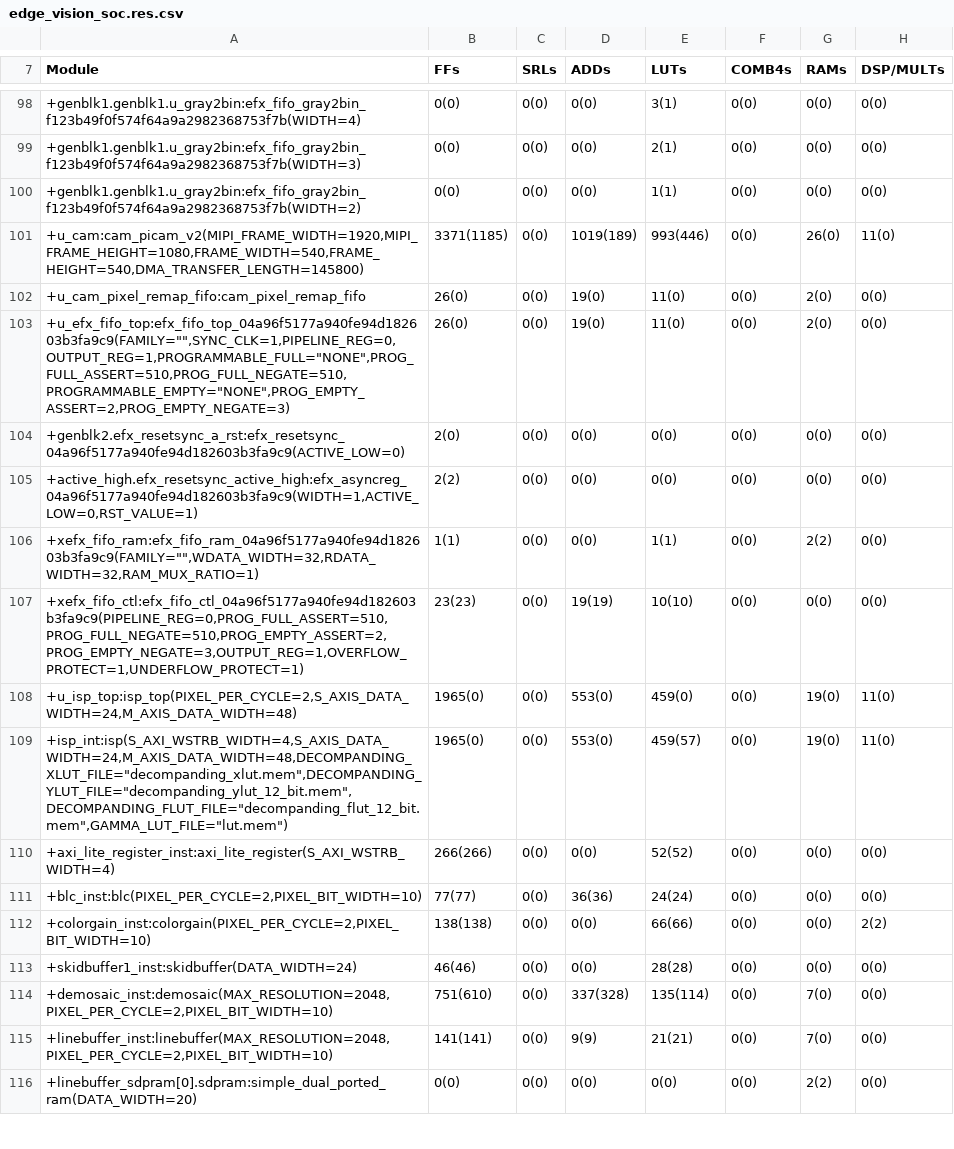
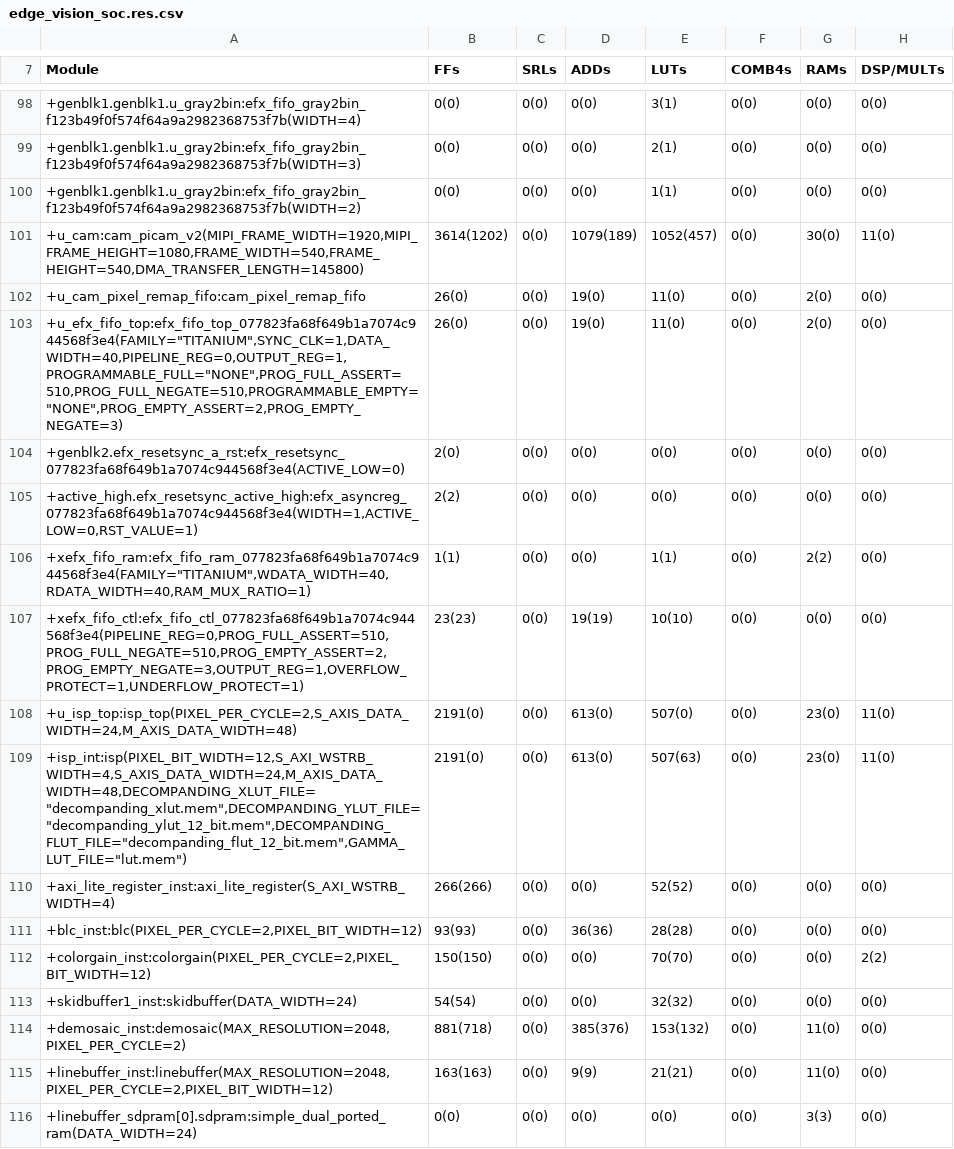
Before and after one commit to TanJingXuan-299/evsoc-with-isp, a CSV file: outflow/edge_vision_soc.res.csv, drawn as a sheet; only a part is shown, gaps mark what is left out; the diff covers the shown part only; the diff names each change by its address in the sheet, - before the commit and + after, or states it on an @@ line.

```diff
--- a/outflow/edge_vision_soc.res.csv
+++ b/outflow/edge_vision_soc.res.csv
-B101 (FFs): 3371(1185)
+B101 (FFs): 3614(1202)
-D101 (ADDs): 1019(189)
+D101 (ADDs): 1079(189)
-E101 (LUTs): 993(446)
+E101 (LUTs): 1052(457)
-G101 (RAMs): 26(0)
+G101 (RAMs): 30(0)
-A103 (Module): +u_efx_fifo_top:efx_fifo_top_04a96f5177a940fe94d182603b3fa9c9(FAMILY="",SYNC_CLK=1,PIPELINE_REG=0,OUTPUT_REG=1,PROGRAMMABLE_FULL="NONE",PROG_FULL_ASSERT=510,PROG_FULL_NEGATE=510,PROGRAMMABLE_EMPTY="NONE",PROG_EMPTY_ASSERT=2,PROG_EMPTY_NEGATE=3)
+A103 (Module): +u_efx_fifo_top:efx_fifo_top_077823fa68f649b1a7074c944568f3e4(FAMILY="TITANIUM",SYNC_CLK=1,DATA_WIDTH=40,PIPELINE_REG=0,OUTPUT_REG=1,PROGRAMMABLE_FULL="NONE",PROG_FULL_ASSERT=510,PROG_FULL_NEGATE=510,PROGRAMMABLE_EMPTY="NONE",PROG_EMPTY_ASSERT=2,PROG_EMPTY_NEGATE=3)
-A104 (Module): +genblk2.efx_resetsync_a_rst:efx_resetsync_04a96f5177a940fe94d182603b3fa9c9(ACTIVE_LOW=0)
+A104 (Module): +genblk2.efx_resetsync_a_rst:efx_resetsync_077823fa68f649b1a7074c944568f3e4(ACTIVE_LOW=0)
-A105 (Module): +active_high.efx_resetsync_active_high:efx_asyncreg_04a96f5177a940fe94d182603b3fa9c9(WIDTH=1,ACTIVE_LOW=0,RST_VALUE=1)
+A105 (Module): +active_high.efx_resetsync_active_high:efx_asyncreg_077823fa68f649b1a7074c944568f3e4(WIDTH=1,ACTIVE_LOW=0,RST_VALUE=1)
-A106 (Module): +xefx_fifo_ram:efx_fifo_ram_04a96f5177a940fe94d182603b3fa9c9(FAMILY="",WDATA_WIDTH=32,RDATA_WIDTH=32,RAM_MUX_RATIO=1)
+A106 (Module): +xefx_fifo_ram:efx_fifo_ram_077823fa68f649b1a7074c944568f3e4(FAMILY="TITANIUM",WDATA_WIDTH=40,RDATA_WIDTH=40,RAM_MUX_RATIO=1)
-A107 (Module): +xefx_fifo_ctl:efx_fifo_ctl_04a96f5177a940fe94d182603b3fa9c9(PIPELINE_REG=0,PROG_FULL_ASSERT=510,PROG_FULL_NEGATE=510,PROG_EMPTY_ASSERT=2,PROG_EMPTY_NEGATE=3,OUTPUT_REG=1,OVERFLOW_PROTECT=1,UNDERFLOW_PROTECT=1)
+A107 (Module): +xefx_fifo_ctl:efx_fifo_ctl_077823fa68f649b1a7074c944568f3e4(PIPELINE_REG=0,PROG_FULL_ASSERT=510,PROG_FULL_NEGATE=510,PROG_EMPTY_ASSERT=2,PROG_EMPTY_NEGATE=3,OUTPUT_REG=1,OVERFLOW_PROTECT=1,UNDERFLOW_PROTECT=1)
-B108:B109 (FFs): 1965(0)
+B108:B109 (FFs): 2191(0)
-D108:D109 (ADDs): 553(0)
+D108:D109 (ADDs): 613(0)
-E108 (LUTs): 459(0)
+E108 (LUTs): 507(0)
-G108:G109 (RAMs): 19(0)
+G108:G109 (RAMs): 23(0)
-A109 (Module): +isp_int:isp(S_AXI_WSTRB_WIDTH=4,S_AXIS_DATA_WIDTH=24,M_AXIS_DATA_WIDTH=48,DECOMPANDING_XLUT_FILE="decompanding_xlut.mem",DECOMPANDING_YLUT_FILE="decompanding_ylut_12_bit.mem",DECOMPANDING_FLUT_FILE="decompanding_flut_12_bit.mem",GAMMA_LUT_FILE="lut.mem")
+A109 (Module): +isp_int:isp(PIXEL_BIT_WIDTH=12,S_AXI_WSTRB_WIDTH=4,S_AXIS_DATA_WIDTH=24,M_AXIS_DATA_WIDTH=48,DECOMPANDING_XLUT_FILE="decompanding_xlut.mem",DECOMPANDING_YLUT_FILE="decompanding_ylut_12_bit.mem",DECOMPANDING_FLUT_FILE="decompanding_flut_12_bit.mem",GAMMA_LUT_FILE="lut.mem")
-E109 (LUTs): 459(57)
+E109 (LUTs): 507(63)
-A111 (Module): +blc_inst:blc(PIXEL_PER_CYCLE=2,PIXEL_BIT_WIDTH=10)
+A111 (Module): +blc_inst:blc(PIXEL_PER_CYCLE=2,PIXEL_BIT_WIDTH=12)
-B111 (FFs): 77(77)
+B111 (FFs): 93(93)
-E111 (LUTs): 24(24)
+E111 (LUTs): 28(28)
-A112 (Module): +colorgain_inst:colorgain(PIXEL_PER_CYCLE=2,PIXEL_BIT_WIDTH=10)
+A112 (Module): +colorgain_inst:colorgain(PIXEL_PER_CYCLE=2,PIXEL_BIT_WIDTH=12)
-B112 (FFs): 138(138)
+B112 (FFs): 150(150)
-E112 (LUTs): 66(66)
+E112 (LUTs): 70(70)
-B113 (FFs): 46(46)
+B113 (FFs): 54(54)
-E113 (LUTs): 28(28)
+E113 (LUTs): 32(32)
-A114 (Module): +demosaic_inst:demosaic(MAX_RESOLUTION=2048,PIXEL_PER_CYCLE=2,PIXEL_BIT_WIDTH=10)
+A114 (Module): +demosaic_inst:demosaic(MAX_RESOLUTION=2048,PIXEL_PER_CYCLE=2)
-B114 (FFs): 751(610)
+B114 (FFs): 881(718)
-D114 (ADDs): 337(328)
+D114 (ADDs): 385(376)
-E114 (LUTs): 135(114)
+E114 (LUTs): 153(132)
-G114:G115 (RAMs): 7(0)
+G114:G115 (RAMs): 11(0)
-A115 (Module): +linebuffer_inst:linebuffer(MAX_RESOLUTION=2048,PIXEL_PER_CYCLE=2,PIXEL_BIT_WIDTH=10)
+A115 (Module): +linebuffer_inst:linebuffer(MAX_RESOLUTION=2048,PIXEL_PER_CYCLE=2,PIXEL_BIT_WIDTH=12)
-B115 (FFs): 141(141)
+B115 (FFs): 163(163)
-A116 (Module): +linebuffer_sdpram[0].sdpram:simple_dual_ported_ram(DATA_WIDTH=20)
+A116 (Module): +linebuffer_sdpram[0].sdpram:simple_dual_ported_ram(DATA_WIDTH=24)
-G116 (RAMs): 2(2)
+G116 (RAMs): 3(3)
```
Also changed, not shown: 100 edited cells elsewhere in this file, outflow/edge_vision_soc.interface.csv, outflow/edge_vision_soc.pinout.csv, 53 other files.
